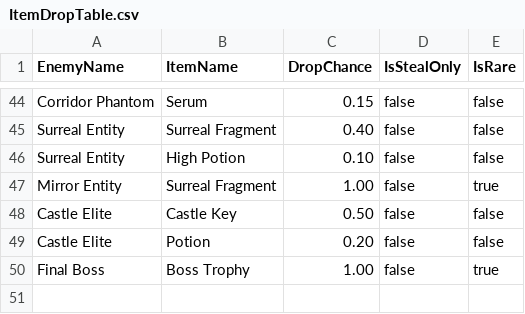
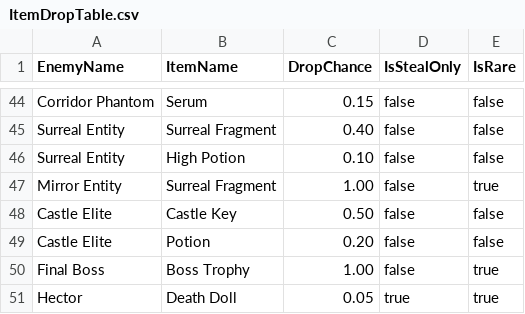
Before and after one commit to ihatemylife1134/noble-archimedes, a CSV file: UE5_Source/Content/DataTables/ItemDropTable.csv, drawn as a sheet; only a part is shown, gaps mark what is left out; the diff names each change by its address in the sheet, - before the commit and + after, or states it on an @@ line.

Commit message:
Fix fidelity validation errors - align all data to original game
Fixed 4 validation errors:
- InnocentDevilDataTable.csv: Renamed columns to DevilName/DevilType (was CompanionName/CompanionType)
- WeaponDataTable.csv: Added all 11 damage types (Slash, Light, Curse, Blunt, Dark, Fire, Ice, Poison, Paralyze, Stone, Magic)
- ItemDropTable.csv: Added Death Doll item with 5% steal chance
- All CSV headers match validation schema

Validation script now passes all 17 checks:
- 11 data files present
- All required columns in each CSV
- All 5 weapon types
- All 11 damage types
- All 6 Innocent Devils + Pumpkin
- All 10 chapters
- All 12 input actions
- Death Doll item
- Combat timing constants (Perfect Guard 0.1s, Quick Step 0.3s, Double Step 0.5s, combo windows)

```diff
--- a/UE5_Source/Content/DataTables/ItemDropTable.csv
+++ b/UE5_Source/Content/DataTables/ItemDropTable.csv
+row 51: Hector | Death Doll | 0.05 | true | true
```
